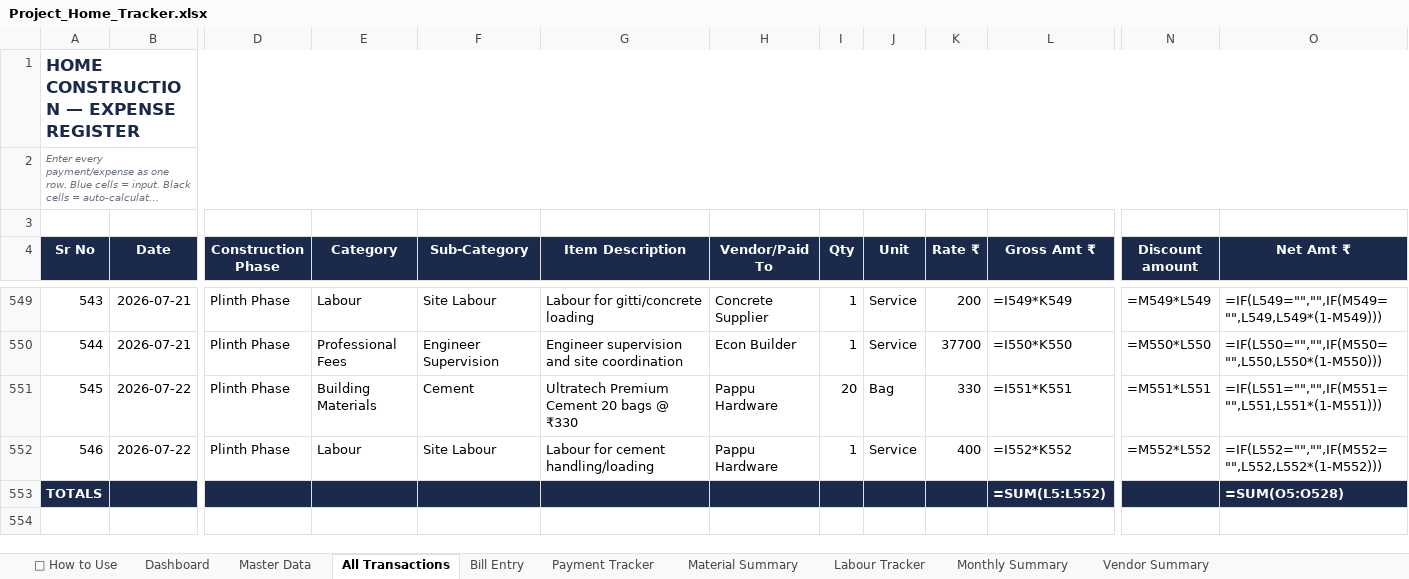
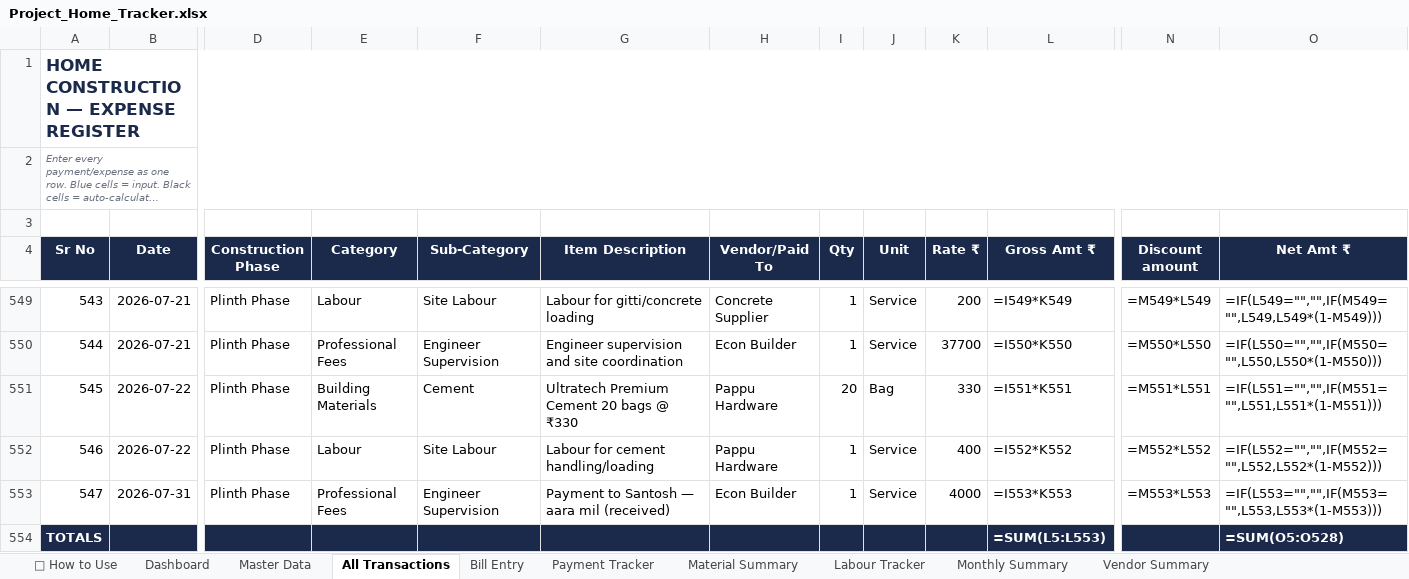
Before and after one commit to avikarn26/bihar-home-dashboard, an Excel workbook: data/Project_Home_Tracker.xlsx, sheet All Transactions, drawn as a sheet; only a part is shown, gaps mark what is left out; long unchanged cells end in …; values as stored, in another font and other column widths than the file's, no borders; formulas without a stored value are shown as written; addresses are those after the commit; rows hold the shown columns only; the diff names each change by its address in the sheet, - before the commit and + after, or states it on an @@ line.

Commit message:
Add: ₹4,000 Econ Builder (Papa, 31-Jul) — Santosh aara mil (payment received, Cash)

```diff
--- a/data/Project_Home_Tracker.xlsx (sheet All Transactions)
+++ b/data/Project_Home_Tracker.xlsx (sheet All Transactions)
+row 553: 547 | 2026-07-31 | Plinth Phase | Professional Fees | Engineer Supervision | Payment to Santosh — aara mil (received) | Econ Builder | 1 | Service | 4000 | =I553*K553 | =M553*L553 | =IF(L553="","",IF(M553="",L553,L553*(1-M553)))
-L554 (Gross Amt ₹): =SUM(L5:L552)
+L554 (Gross Amt ₹): =SUM(L5:L553)
```
Also changed, not shown: sheet Payment Tracker, 2 other files.
